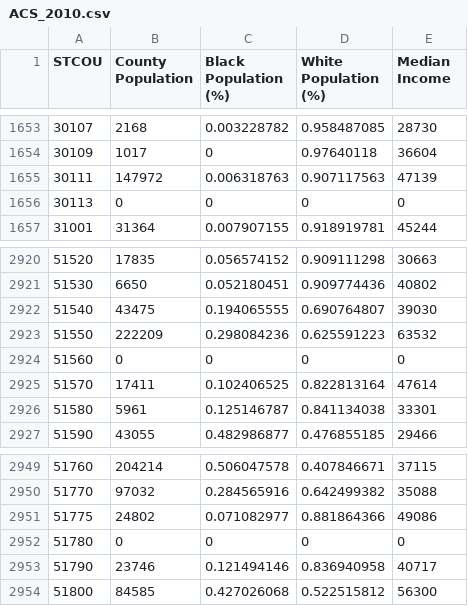
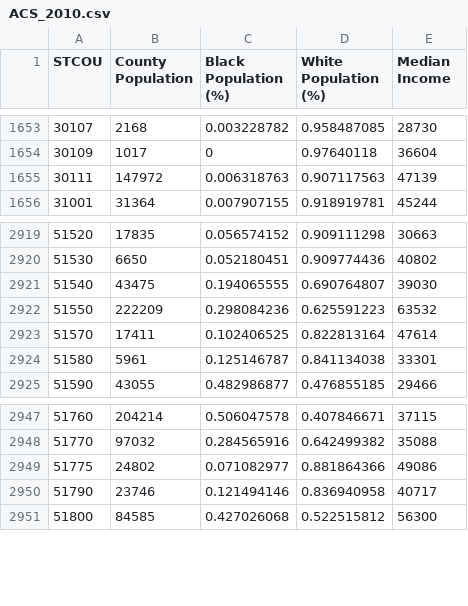
Before and after one commit to dfan/CWAS_Census, a CSV file: Data/ACS_2010.csv, drawn as a sheet; only a part is shown, gaps mark what is left out; the diff names each change by its address in the sheet, - before the commit and + after, or states it on an @@ line.

Commit message:
Modified code to get rid of counties with zero population

```diff
--- a/Data/ACS_2010.csv
+++ b/Data/ACS_2010.csv
-row 1656: 30113 | 0 | 0 | 0 | 0
-row 2924: 51560 | 0 | 0 | 0 | 0
-row 2952: 51780 | 0 | 0 | 0 | 0
```
Also changed, not shown: 1 other file.
